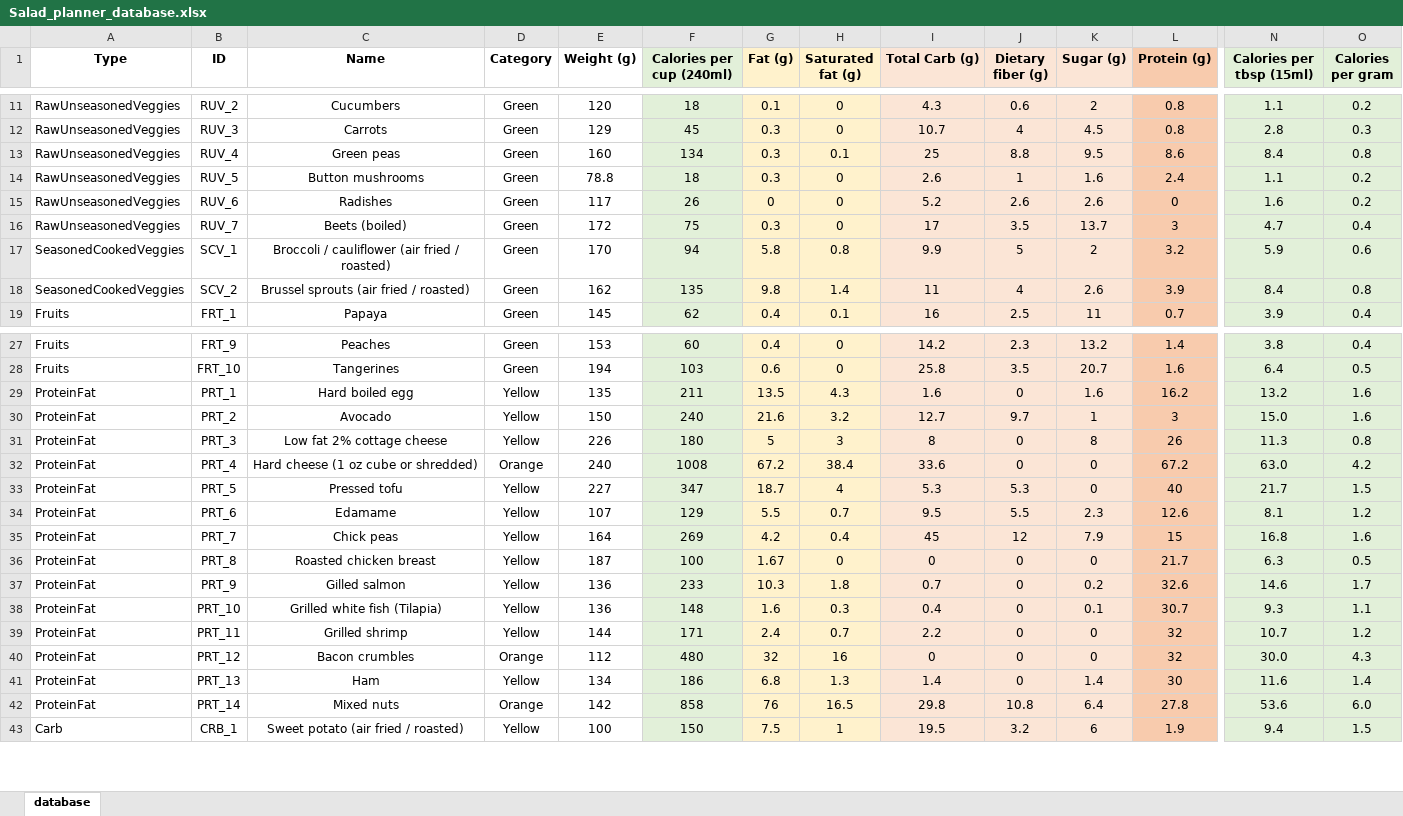
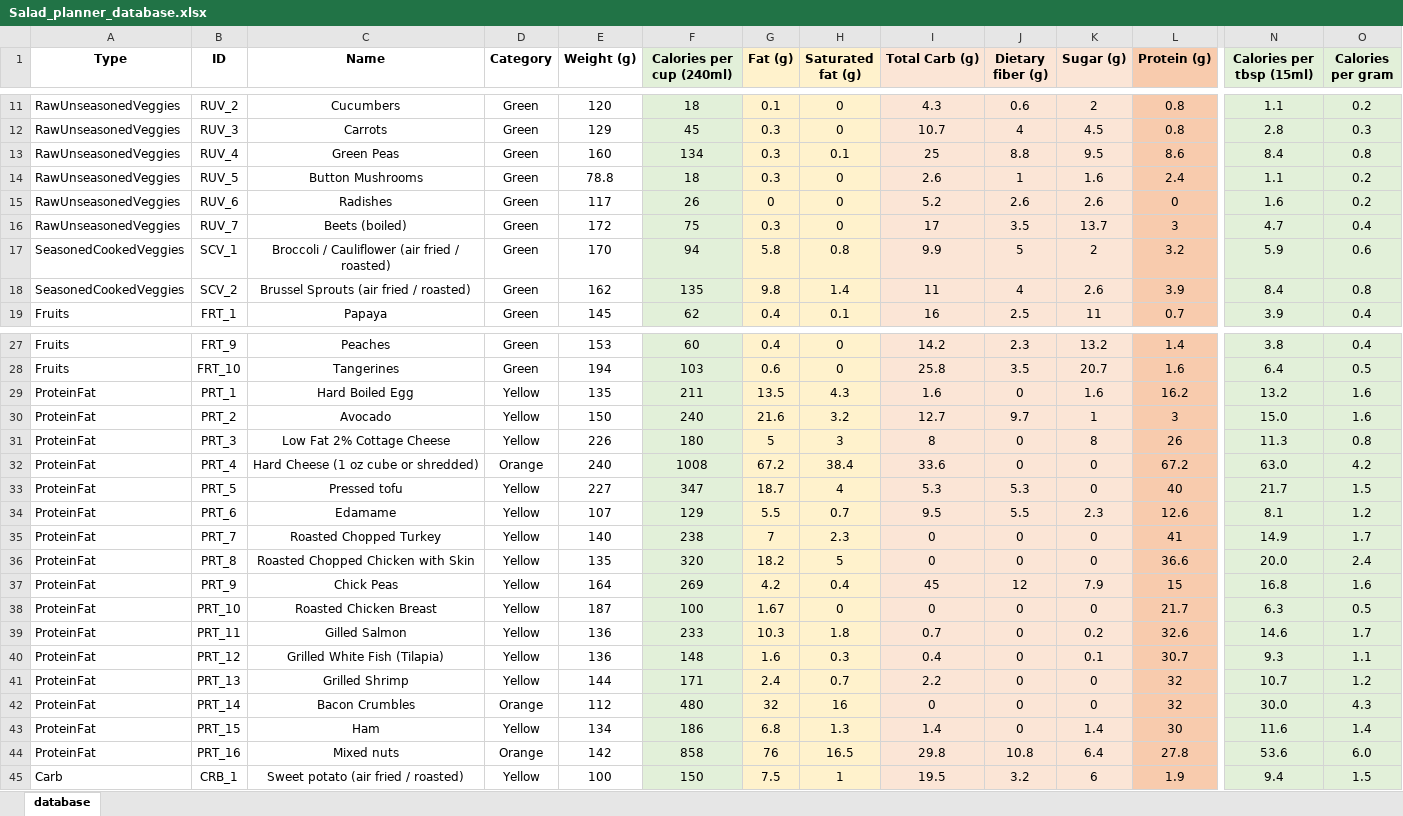
Before and after one commit to Yolanda-HT/YoloCookBlob, an Excel workbook: Salad/Salad_planner_database.xlsx, sheet database, drawn as a sheet; only a part is shown, gaps mark what is left out; values as stored, in another font and other column widths than the file's, no borders; addresses are those after the commit; rows hold the shown columns only; the diff covers the shown part only; the diff names each change by its address in the sheet, - before the commit and + after, or states it on an @@ line.

```diff
--- a/Salad/Salad_planner_database.xlsx (sheet database)
+++ b/Salad/Salad_planner_database.xlsx (sheet database)
-C13 (Name): Green peas
+C13 (Name): Green Peas
-C14 (Name): Button mushrooms
+C14 (Name): Button Mushrooms
-C17 (Name): Broccoli / cauliflower (air fried / roasted)
+C17 (Name): Broccoli / Cauliflower (air fried / roasted)
-C18 (Name): Brussel sprouts (air fried / roasted)
+C18 (Name): Brussel Sprouts (air fried / roasted)
-C29 (Name): Hard boiled egg
+C29 (Name): Hard Boiled Egg
-C31 (Name): Low fat 2% cottage cheese
+C31 (Name): Low Fat 2% Cottage Cheese
-C32 (Name): Hard cheese (1 oz cube or shredded)
+C32 (Name): Hard Cheese (1 oz cube or shredded)
+row 35: ProteinFat | PRT_7 | Roasted Chopped Turkey | Yellow | 140 | 238 | 7 | 2.3 | 0 | 0 | 0 | 41 | 14.9 | 1.7
+row 36: ProteinFat | PRT_8 | Roasted Chopped Chicken with Skin | Yellow | 135 | 320 | 18.2 | 5 | 0 | 0 | 0 | 36.6 | 20.0 | 2.4
-B37 (ID): PRT_7
+B37 (ID): PRT_9
-C37 (Name): Chick peas
+C37 (Name): Chick Peas
-B38 (ID): PRT_8
+B38 (ID): PRT_10
-C38 (Name): Roasted chicken breast
+C38 (Name): Roasted Chicken Breast
-B39 (ID): PRT_9
+B39 (ID): PRT_11
-C39 (Name): Gilled salmon
+C39 (Name): Gilled Salmon
-B40 (ID): PRT_10
+B40 (ID): PRT_12
-C40 (Name): Grilled white fish (Tilapia)
+C40 (Name): Grilled White Fish (Tilapia)
-B41 (ID): PRT_11
+B41 (ID): PRT_13
-C41 (Name): Grilled shrimp
+C41 (Name): Grilled Shrimp
-B42 (ID): PRT_12
+B42 (ID): PRT_14
-C42 (Name): Bacon crumbles
+C42 (Name): Bacon Crumbles
-B43 (ID): PRT_13
+B43 (ID): PRT_15
-B44 (ID): PRT_14
+B44 (ID): PRT_16
```
Also changed, not shown: 11 added rows and 24 edited cells elsewhere in this sheet, formulas that keep their value, 42 other files.
